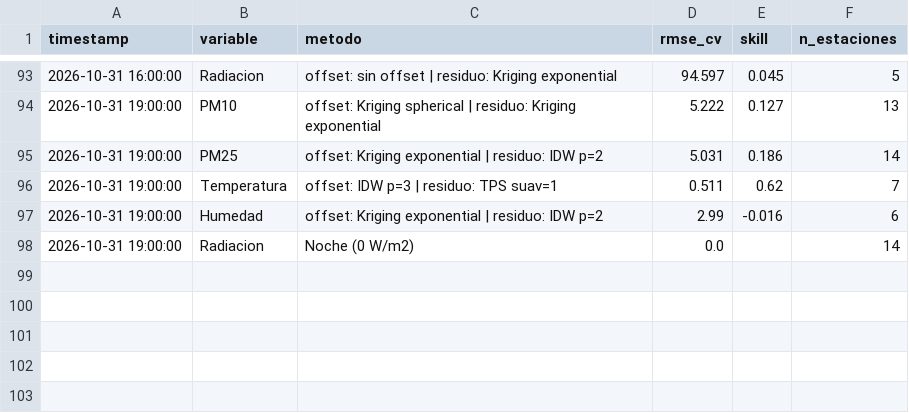
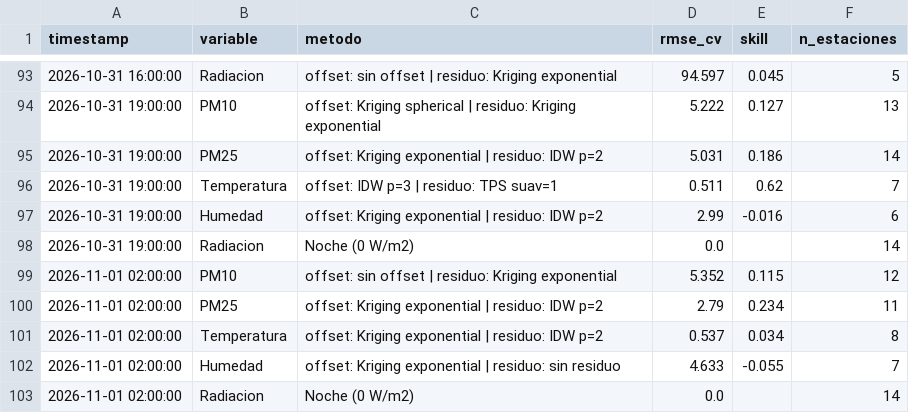
Before and after one commit to vasquez-roberto/capa_meteorologica, a CSV file: SIMA/sima_interpolacion_diagnostico.csv, drawn as a sheet; only a part is shown, gaps mark what is left out; the diff names each change by its address in the sheet, - before the commit and + after, or states it on an @@ line.

```diff
--- a/SIMA/sima_interpolacion_diagnostico.csv
+++ b/SIMA/sima_interpolacion_diagnostico.csv
+row 99: 2026-11-01 02:00:00 | PM10 | offset: sin offset | residuo: Kriging exponential | 5.352 | 0.115 | 12
+row 100: 2026-11-01 02:00:00 | PM25 | offset: Kriging exponential | residuo: IDW p=2 | 2.79 | 0.234 | 11
+row 101: 2026-11-01 02:00:00 | Temperatura | offset: Kriging exponential | residuo: IDW p=2 | 0.537 | 0.034 | 8
+row 102: 2026-11-01 02:00:00 | Humedad | offset: Kriging exponential | residuo: sin residuo | 4.633 | -0.055 | 7
+row 103: 2026-11-01 02:00:00 | Radiacion | Noche (0 W/m2) | 0.0 |  | 14
```
Also changed, not shown: Purple Air/purpleair_meteo_lecturas.csv, SIMA/sima_interpolacion_lecturas.csv, 15 other files.
